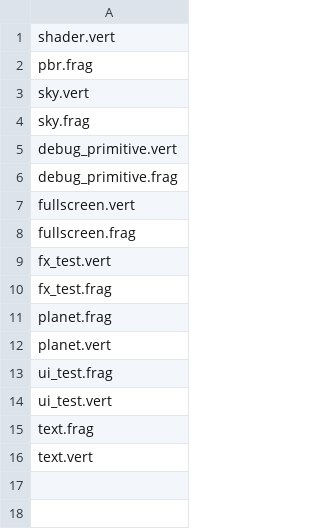
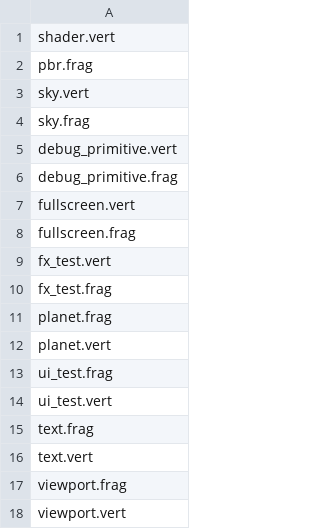
Before and after one commit to Europasoft/Birdsong, a CSV file: resources/shaders/compile.csv, drawn as a sheet; the diff names each change by its address in the sheet, - before the commit and + after, or states it on an @@ line.

Commit message:
Virtual viewport rendering
the scene can now be rendered at a lower resolution, to be displayed as a panel in the editor UI
- added new renderpass: post-FX, which comes after the regular FX pass.
- renderer updated to create attachments of (sometimes) lower resolution, and to make the FX pass render into an intermediate image, to be sampled in post-FX pass.
- the VirtualViewport UI element (in EditorUI) controls position and size of the viewport relative to the full window.
- the ViewportDrawer fills in the actual viewport content (post-FX renderpass).
- scene global descriptor set 0 now contains both viewport and full swapchain (window) extent, in pixels.
- editor UI will also be drawn in the post-FX pass.
- updated FX pass shaders ("fullscreen"/"fx_test", removed redundant UBO and updated to use new viewport extent).
next steps:
* correct the shaders for UI elements, right now they incorrectly use viewport extent always (editor UI is drawn on the whole swapchain surface, so they should use the full size. maybe just pass pixel values to the shader already from CPU. keep using viewport resolution for game UI only).
* correct the view matrix: right now it uses the wrong aspect ratio (full extent vs. viewport only).
* implement proper scaling & positioning based on the final shape of the UI element in pixels (VirtualViewport currently reports hardcoded size), attachments will need to be recreated when resizing.
* set the size of the viewport to the full window/swapchain size when not showing editor UI - this has to work even with the editor not loaded.

```diff
--- a/resources/shaders/compile.csv
+++ b/resources/shaders/compile.csv
+row 17: viewport.frag
+row 18: viewport.vert
```
Also changed, not shown: 30 other files.
